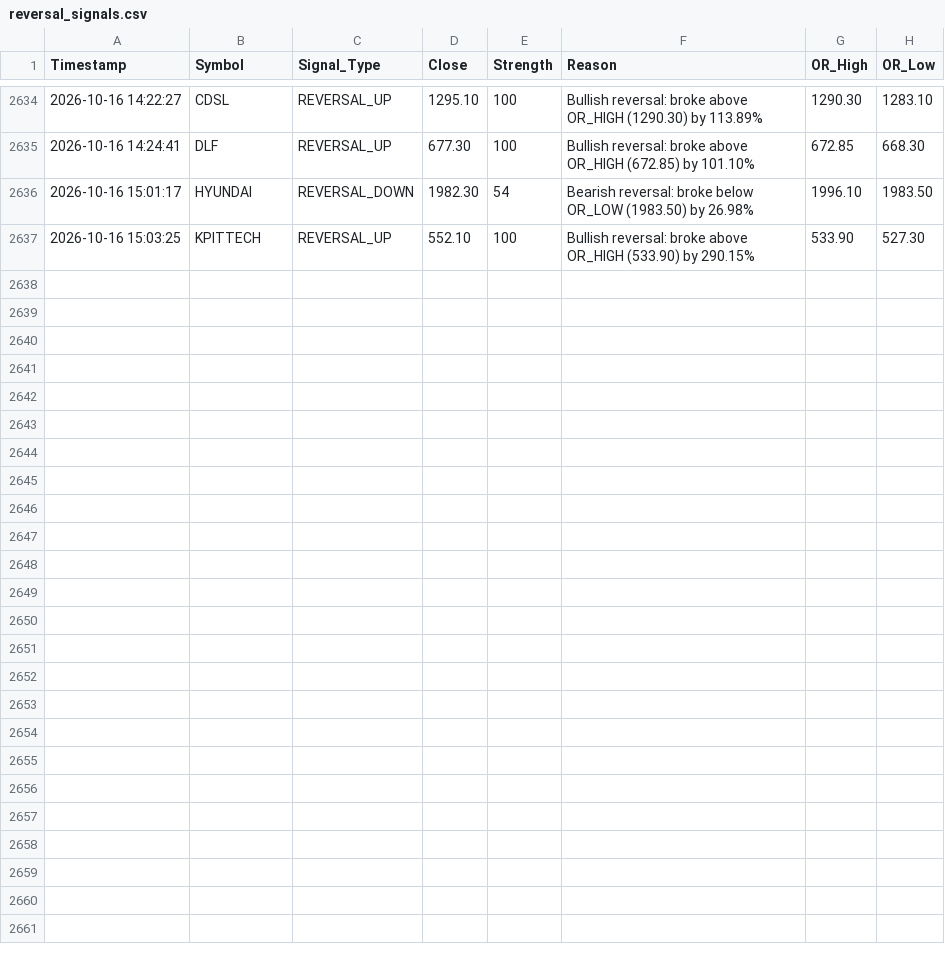
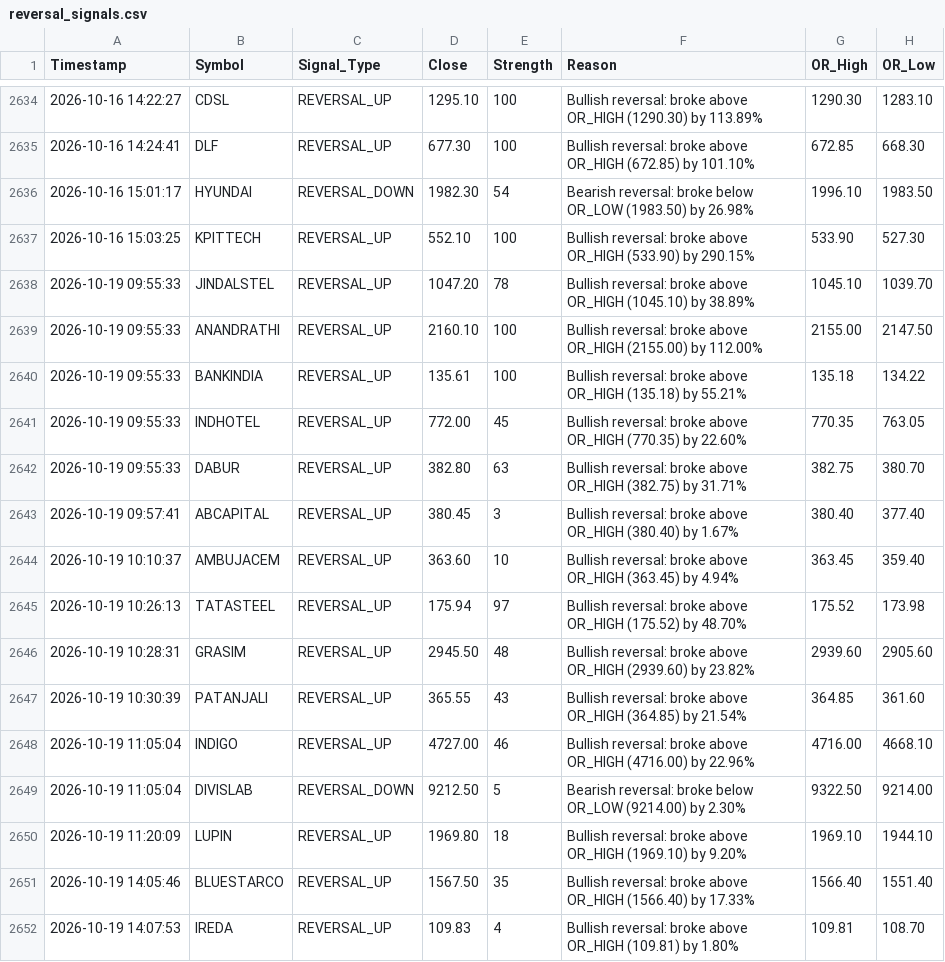
Before and after one commit to frzkhn155-ai/Final, a CSV file: reversal_signals.csv, drawn as a sheet; only a part is shown, gaps mark what is left out; the diff names each change by its address in the sheet, - before the commit and + after, or states it on an @@ line.

```diff
--- a/reversal_signals.csv
+++ b/reversal_signals.csv
+row 2638: 2026-10-19 09:55:33 | JINDALSTEL | REVERSAL_UP | 1047.20 | 78 | Bullish reversal: broke above OR_HIGH (1045.10) by 38.89% | 1045.10 | 1039.70
+row 2639: 2026-10-19 09:55:33 | ANANDRATHI | REVERSAL_UP | 2160.10 | 100 | Bullish reversal: broke above OR_HIGH (2155.00) by 112.00% | 2155.00 | 2147.50
+row 2640: 2026-10-19 09:55:33 | BANKINDIA | REVERSAL_UP | 135.61 | 100 | Bullish reversal: broke above OR_HIGH (135.18) by 55.21% | 135.18 | 134.22
+row 2641: 2026-10-19 09:55:33 | INDHOTEL | REVERSAL_UP | 772.00 | 45 | Bullish reversal: broke above OR_HIGH (770.35) by 22.60% | 770.35 | 763.05
+row 2642: 2026-10-19 09:55:33 | DABUR | REVERSAL_UP | 382.80 | 63 | Bullish reversal: broke above OR_HIGH (382.75) by 31.71% | 382.75 | 380.70
+row 2643: 2026-10-19 09:57:41 | ABCAPITAL | REVERSAL_UP | 380.45 | 3 | Bullish reversal: broke above OR_HIGH (380.40) by 1.67% | 380.40 | 377.40
+row 2644: 2026-10-19 10:10:37 | AMBUJACEM | REVERSAL_UP | 363.60 | 10 | Bullish reversal: broke above OR_HIGH (363.45) by 4.94% | 363.45 | 359.40
+row 2645: 2026-10-19 10:26:13 | TATASTEEL | REVERSAL_UP | 175.94 | 97 | Bullish reversal: broke above OR_HIGH (175.52) by 48.70% | 175.52 | 173.98
+row 2646: 2026-10-19 10:28:31 | GRASIM | REVERSAL_UP | 2945.50 | 48 | Bullish reversal: broke above OR_HIGH (2939.60) by 23.82% | 2939.60 | 2905.60
+row 2647: 2026-10-19 10:30:39 | PATANJALI | REVERSAL_UP | 365.55 | 43 | Bullish reversal: broke above OR_HIGH (364.85) by 21.54% | 364.85 | 361.60
+row 2648: 2026-10-19 11:05:04 | INDIGO | REVERSAL_UP | 4727.00 | 46 | Bullish reversal: broke above OR_HIGH (4716.00) by 22.96% | 4716.00 | 4668.10
+row 2649: 2026-10-19 11:05:04 | DIVISLAB | REVERSAL_DOWN | 9212.50 | 5 | Bearish reversal: broke below OR_LOW (9214.00) by 2.30% | 9322.50 | 9214.00
+row 2650: 2026-10-19 11:20:09 | LUPIN | REVERSAL_UP | 1969.80 | 18 | Bullish reversal: broke above OR_HIGH (1969.10) by 9.20% | 1969.10 | 1944.10
+row 2651: 2026-10-19 14:05:46 | BLUESTARCO | REVERSAL_UP | 1567.50 | 35 | Bullish reversal: broke above OR_HIGH (1566.40) by 17.33% | 1566.40 | 1551.40
+row 2652: 2026-10-19 14:07:53 | IREDA | REVERSAL_UP | 109.83 | 4 | Bullish reversal: broke above OR_HIGH (109.81) by 1.80% | 109.81 | 108.70
```
Also changed, not shown: box_trading_alerts.csv, fii_bb_continuation_alerts.csv, 13 other files.
